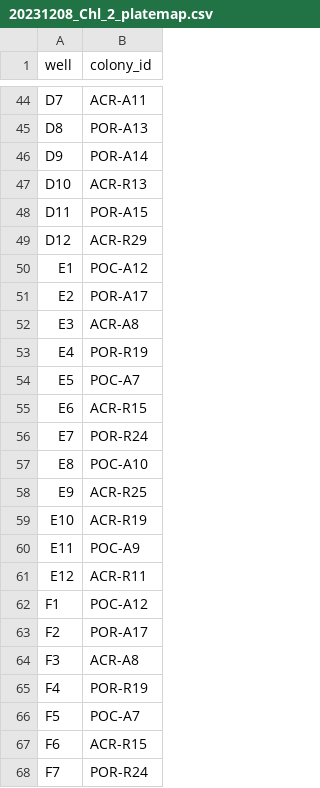
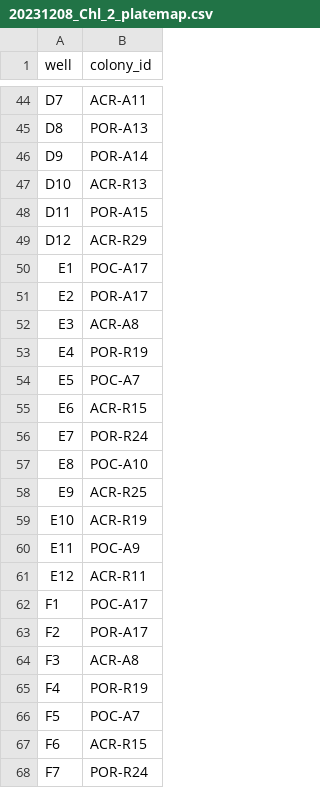
Before and after one commit to AHuffmyer/moorea_symbiotic_exchange_2023, a CSV file: data/physiology/chl/20231208_Chl_2_platemap.csv, drawn as a sheet; only a part is shown, gaps mark what is left out.

```diff
--- a/data/physiology/chl/20231208_Chl_2_platemap.csv
+++ b/data/physiology/chl/20231208_Chl_2_platemap.csv
@@ -49,3 +49,3 @@ D11,POR-A15
 D12,ACR-R29
-E1,POC-A12
+E1,POC-A17
 E2,POR-A17
@@ -61,3 +61,3 @@ E11,POC-A9
 E12,ACR-R11
-F1,POC-A12
+F1,POC-A17
 F2,POR-A17
```
Also changed, not shown: data/physiology/chl/20231208_Chl_1_platemap.csv, data/physiology/protein/20231207_Plate3_BCA_platemap.csv.
